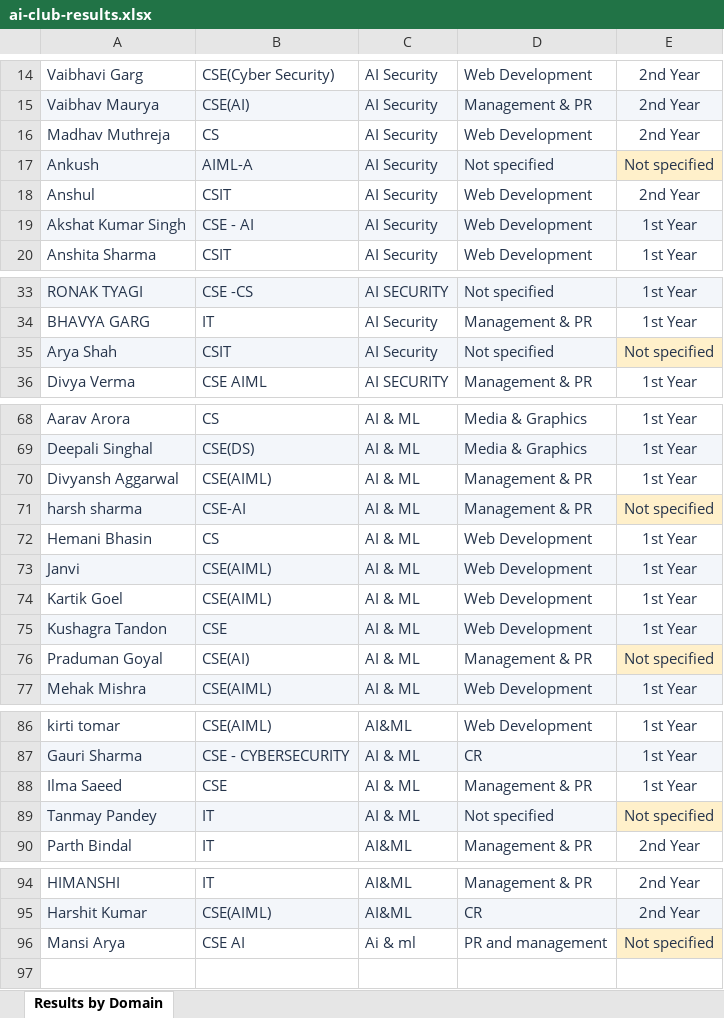
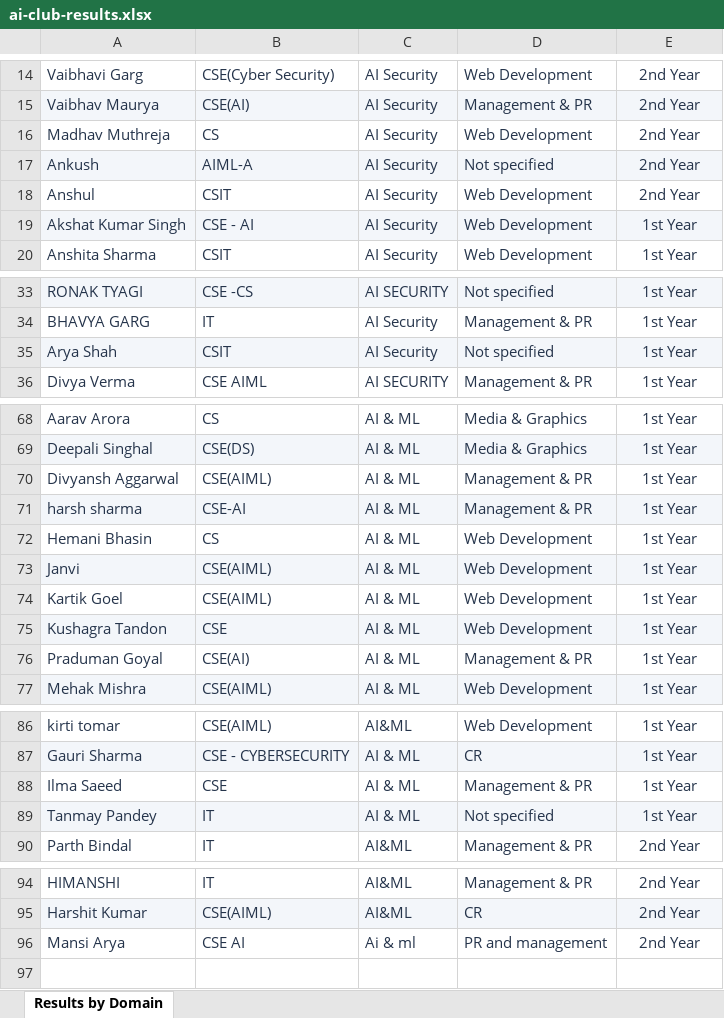
Before and after one commit to harshitgpt01/ai-club-kiet, an Excel workbook: public/results/ai-club-results.xlsx, sheet Results by Domain, drawn as a sheet; only a part is shown, gaps mark what is left out; values as stored, in another font and other column widths than the file's, no borders; the diff covers the shown part only; the diff names each change by its address in the sheet, - before the commit and + after, or states it on an @@ line.

Commit message:
Add files via upload

```diff
--- a/public/results/ai-club-results.xlsx (sheet Results by Domain)
+++ b/public/results/ai-club-results.xlsx (sheet Results by Domain)
-E17: Not specified
+E17: 2nd Year
-E17 fill: #FFF0CA
+E17 fill: #F3F6FA
-E35: Not specified
+E35: 1st Year
-E35 fill: #FFF0CA
+E35 fill: #F3F6FA
-E71: Not specified
+E71: 1st Year
-E71 fill: #FFF0CA
+E71 fill: #F3F6FA
-E76: Not specified
+E76: 1st Year
-E76 fill: #FFF0CA
+E76 fill: none
-E89: Not specified
+E89: 1st Year
-E89 fill: #FFF0CA
+E89 fill: #F3F6FA
-E96: Not specified
+E96: 2nd Year
-E96 fill: #FFF0CA
+E96 fill: none
```
Also changed, not shown: 1 edited cell and cell formats elsewhere in this sheet.
